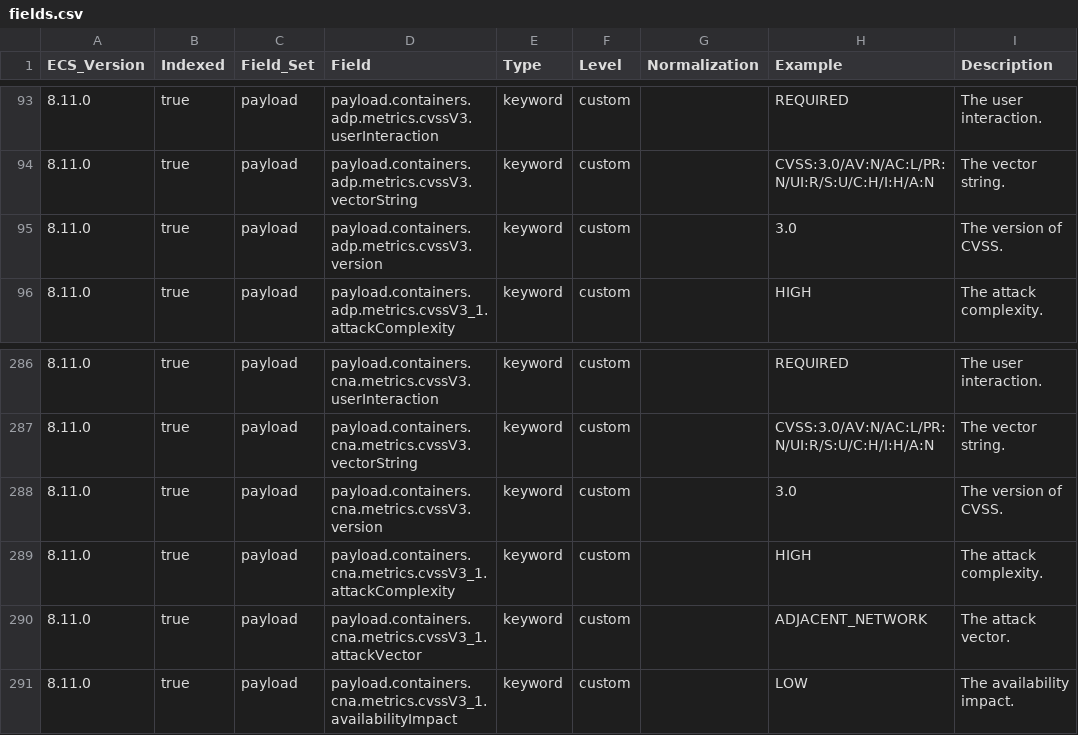
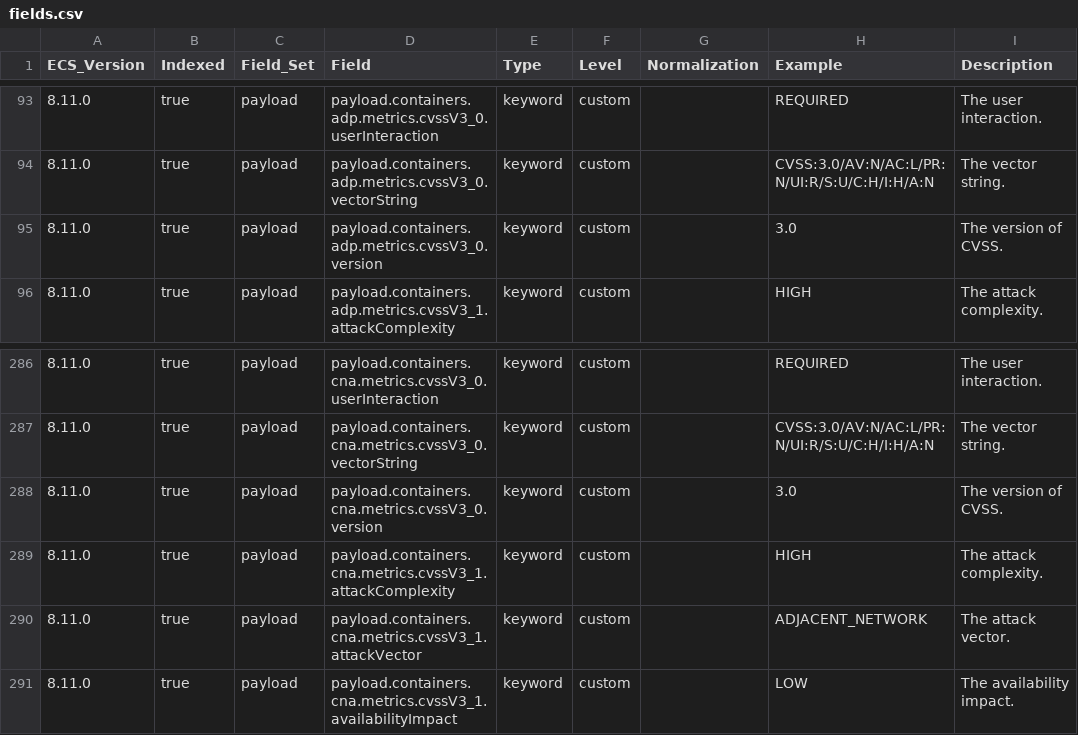
Before and after one commit to wazuh/wazuh-indexer-plugins, a CSV file: ecs/cve/docs/fields.csv, drawn as a sheet; only a part is shown, gaps mark what is left out; the diff covers the shown part only.

```diff
--- a/ecs/cve/docs/fields.csv
+++ b/ecs/cve/docs/fields.csv
@@ -93,4 +93,4 @@ ECS_Version,Indexed,Field_Set,Field,Type,Level,Normalization,Example,Description
-8.11.0,true,payload,payload.containers.adp.metrics.cvssV3.userInteraction,keyword,custom,,REQUIRED,The user interaction.
-8.11.0,true,payload,payload.containers.adp.metrics.cvssV3.vectorString,keyword,custom,,CVSS:3.0/AV:N/AC:L/PR:N/UI:R/S:U/C:H/I:H/A:N,The vector string.
-8.11.0,true,payload,payload.containers.adp.metrics.cvssV3.version,keyword,custom,,3.0,The version of CVSS.
+8.11.0,true,payload,payload.containers.adp.metrics.cvssV3_0.userInteraction,keyword,custom,,REQUIRED,The user interaction.
+8.11.0,true,payload,payload.containers.adp.metrics.cvssV3_0.vectorString,keyword,custom,,CVSS:3.0/AV:N/AC:L/PR:N/UI:R/S:U/C:H/I:H/A:N,The vector string.
+8.11.0,true,payload,payload.containers.adp.metrics.cvssV3_0.version,keyword,custom,,3.0,The version of CVSS.
 8.11.0,true,payload,payload.containers.adp.metrics.cvssV3_1.attackComplexity,keyword,custom,,HIGH,The attack complexity.
@@ -286,4 +286,4 @@ ECS_Version,Indexed,Field_Set,Field,Type,Level,Normalization,Example,Description
-8.11.0,true,payload,payload.containers.cna.metrics.cvssV3.userInteraction,keyword,custom,,REQUIRED,The user interaction.
-8.11.0,true,payload,payload.containers.cna.metrics.cvssV3.vectorString,keyword,custom,,CVSS:3.0/AV:N/AC:L/PR:N/UI:R/S:U/C:H/I:H/A:N,The vector string.
-8.11.0,true,payload,payload.containers.cna.metrics.cvssV3.version,keyword,custom,,3.0,The version of CVSS.
+8.11.0,true,payload,payload.containers.cna.metrics.cvssV3_0.userInteraction,keyword,custom,,REQUIRED,The user interaction.
+8.11.0,true,payload,payload.containers.cna.metrics.cvssV3_0.vectorString,keyword,custom,,CVSS:3.0/AV:N/AC:L/PR:N/UI:R/S:U/C:H/I:H/A:N,The vector string.
+8.11.0,true,payload,payload.containers.cna.metrics.cvssV3_0.version,keyword,custom,,3.0,The version of CVSS.
 8.11.0,true,payload,payload.containers.cna.metrics.cvssV3_1.attackComplexity,keyword,custom,,HIGH,The attack complexity.
```
Also changed, not shown: 54 edited cells elsewhere in this file, 1 other file.
